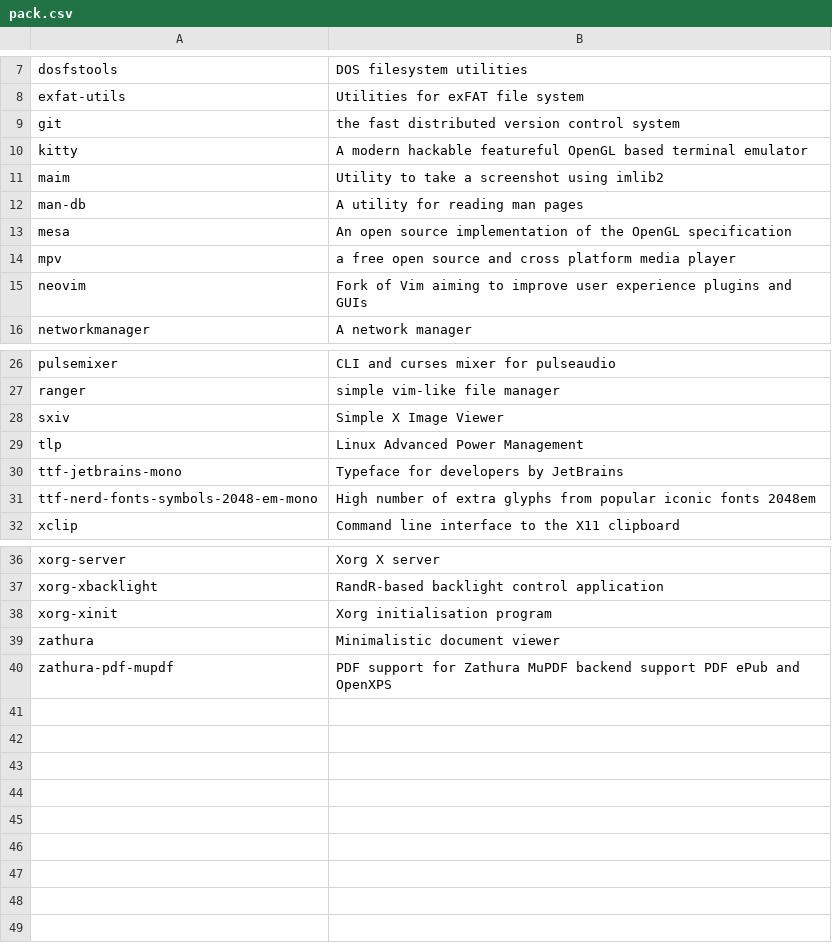
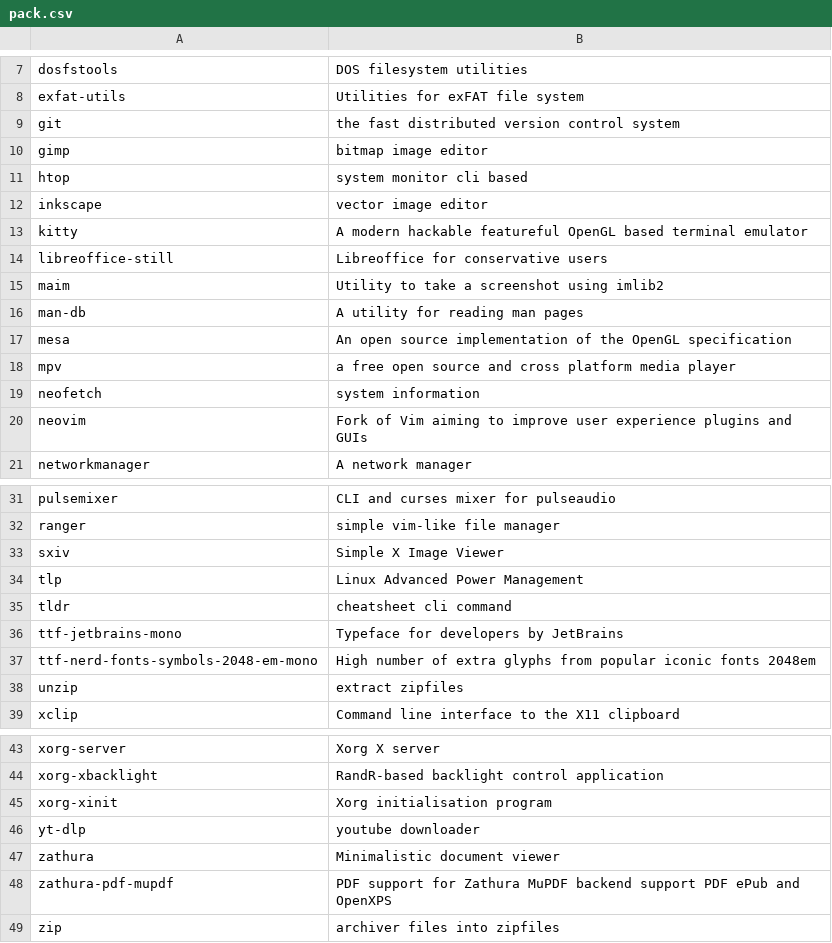
Before and after one commit to fhpraw/awsm, a CSV file: pack.csv, drawn as a sheet; only a part is shown, gaps mark what is left out; the diff names each change by its address in the sheet, - before the commit and + after, or states it on an @@ line.

Commit message:
Update pack.csv

```diff
--- a/pack.csv
+++ b/pack.csv
+row 10: gimp | bitmap image editor
+row 11: htop | system monitor cli based
+row 12: inkscape | vector image editor
+row 14: libreoffice-still | Libreoffice for conservative users
+row 19: neofetch | system information
+row 35: tldr | cheatsheet cli command
+row 38: unzip | extract zipfiles
+row 46: yt-dlp | youtube downloader
+row 49: zip | archiver files into zipfiles
```
